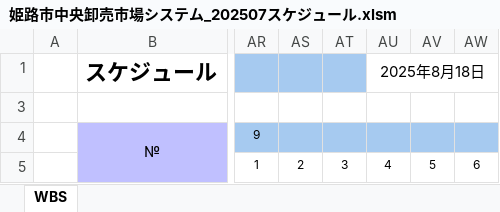
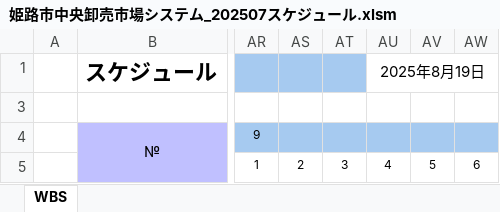
Before and after one commit to SiHimeji/si001, an Excel workbook: 市場_2025改修/姫路市中央卸売市場システム_202507スケジュール.xlsm, sheet WBS, drawn as a sheet; only a part is shown, gaps mark what is left out; values as stored, in another font and other column widths than the file's, no borders; charts and pictures and conditional formats not drawn; the diff names each change by its address in the sheet, - before the commit and + after, or states it on an @@ line.

```diff
--- a/市場_2025改修/姫路市中央卸売市場システム_202507スケジュール.xlsm (sheet WBS)
+++ b/市場_2025改修/姫路市中央卸売市場システム_202507スケジュール.xlsm (sheet WBS)
-AU1: 2025年8月18日
+AU1: 2025年8月19日
```
Also changed, not shown: charts or pictures, 市場_2025改修/ソース/uriwari_yyyy.xlsx, 市場_2025改修/詳細設計_2025/25_詳細設計書(調整入力) .xlsx, 19 other files.
